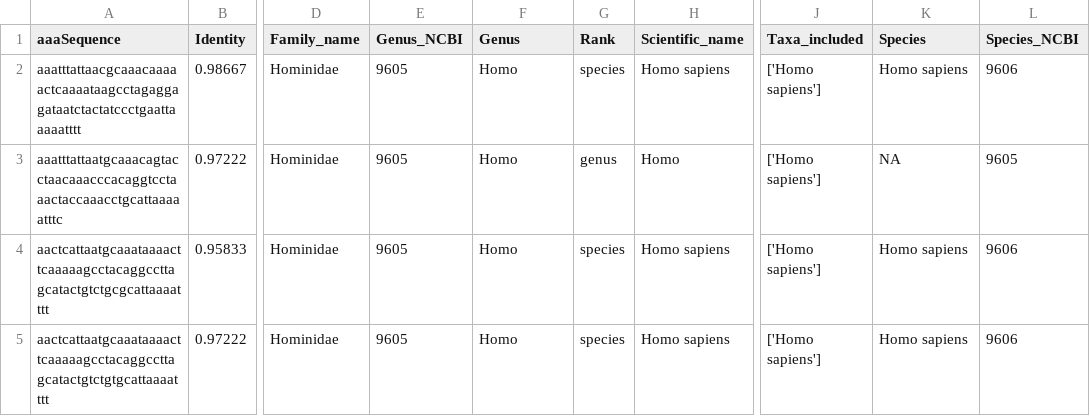
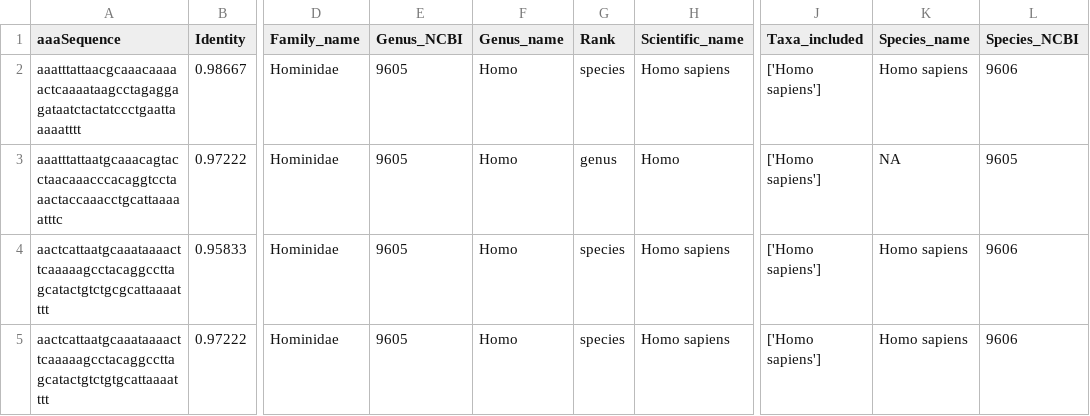
Before and after one commit to pheintzman/metabarcoding, a TSV file: Human_16S_sequences_PDH_v2.1_20220708.tsv, drawn as a sheet; only a part is shown, gaps mark what is left out; the diff names each change by its address in the sheet, - before the commit and + after, or states it on an @@ line.

Commit message:
Update Human_16S_sequences_PDH_v2.1_20220708.tsv

```diff
--- a/Human_16S_sequences_PDH_v2.1_20220708.tsv
+++ b/Human_16S_sequences_PDH_v2.1_20220708.tsv
-F1: Genus
+F1: Genus_name
-K1: Species
+K1: Species_name
```
